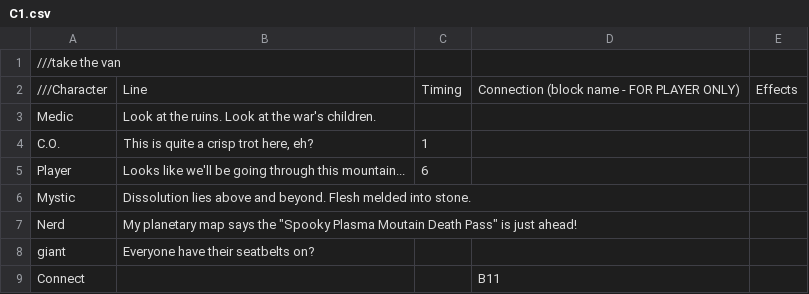
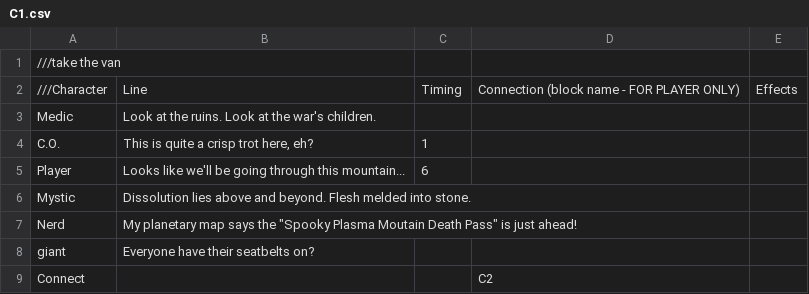
Before and after one commit to alessia-ip/borkbork, a CSV file: BarksProject/Assets/Resources/C1.csv, drawn as a sheet.

```diff
--- a/BarksProject/Assets/Resources/C1.csv
+++ b/BarksProject/Assets/Resources/C1.csv
@@ -8,2 +8,2 @@ Nerd|"My planetary map says the ""Spooky Plasma Moutain Death Pass"" is just ahe
 giant|Everyone have their seatbelts on?|||
-Connect|||B11|
+Connect|||C2|
```
Also changed, not shown: 3 other files.
